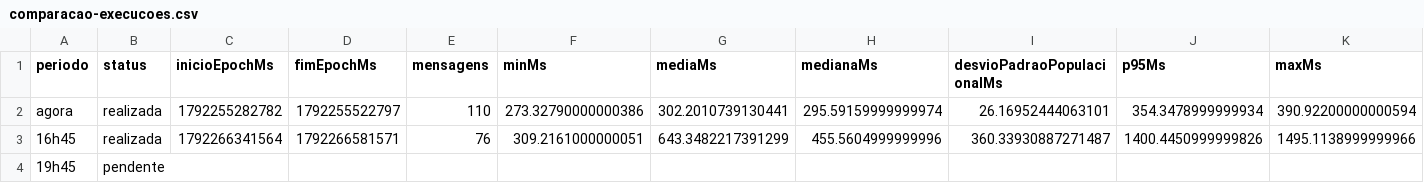
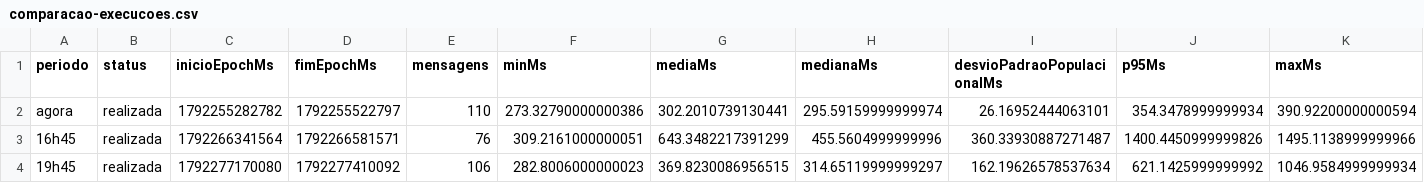
Before and after one commit to Sengsai/Tcc-Automacao, a CSV file: docs/experimentos/resultados/ct06-periodos-distintos/comparacao-execucoes.csv, drawn as a sheet; only a part is shown; the diff covers the shown part only; the diff names each change by its address in the sheet, - before the commit and + after, or states it on an @@ line.

Commit message:
experimentos: concluir três períodos Wokwi e publicar análise comparativa

```diff
--- a/docs/experimentos/resultados/ct06-periodos-distintos/comparacao-execucoes.csv
+++ b/docs/experimentos/resultados/ct06-periodos-distintos/comparacao-execucoes.csv
-B4 (status): pendente
+B4 (status): realizada
-C4 (inicioEpochMs): (empty)
+C4 (inicioEpochMs): 1792277170080
-D4 (fimEpochMs): (empty)
+D4 (fimEpochMs): 1792277410092
-E4 (mensagens): (empty)
+E4 (mensagens): 106
-F4 (minMs): (empty)
+F4 (minMs): 282.8006000000023
-G4 (mediaMs): (empty)
+G4 (mediaMs): 369.8230086956515
-H4 (medianaMs): (empty)
+H4 (medianaMs): 314.65119999999297
-I4 (desvioPadraoPopulacionalMs): (empty)
+I4 (desvioPadraoPopulacionalMs): 162.19626578537634
-J4 (p95Ms): (empty)
+J4 (p95Ms): 621.1425999999992
-K4 (maxMs): (empty)
+K4 (maxMs): 1046.9584999999934
```
Also changed, not shown: 7 edited cells elsewhere in this file, 16 other files.
